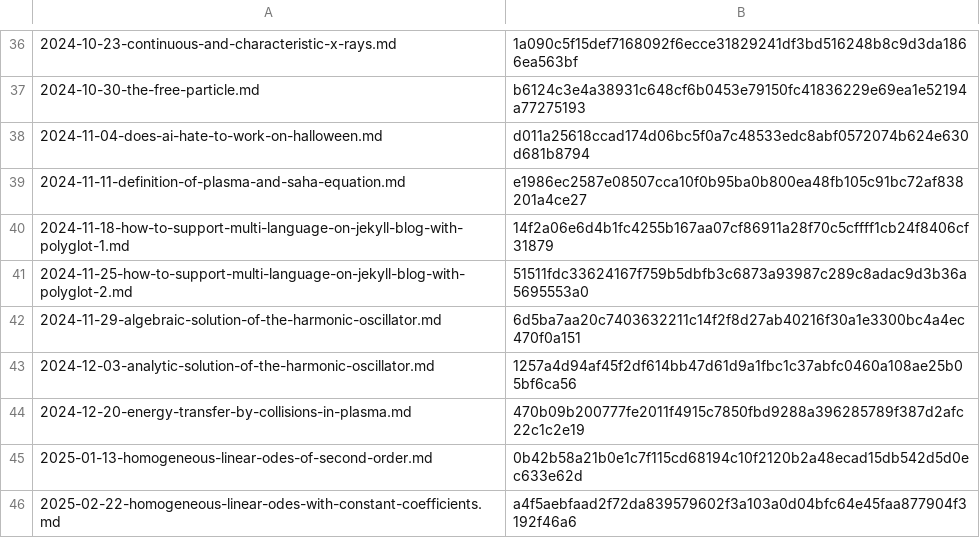
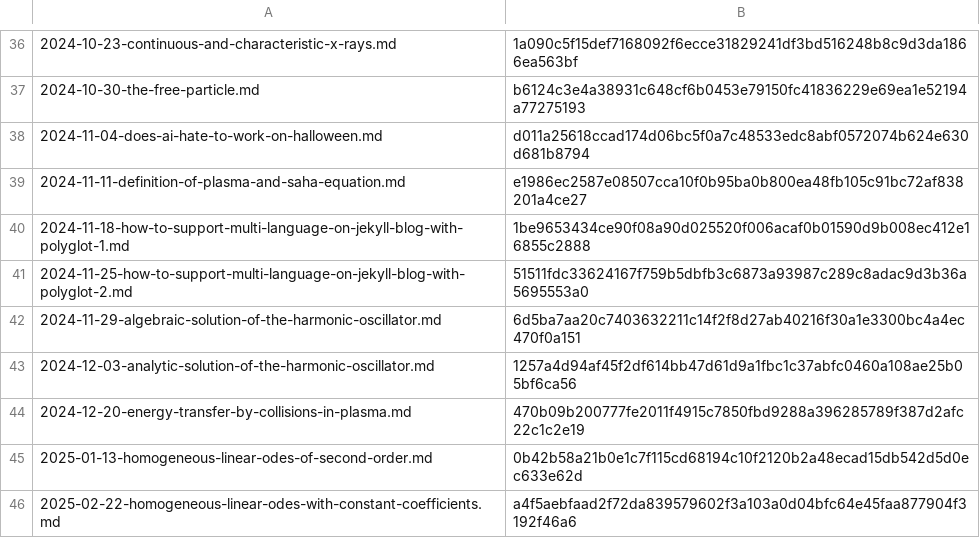
Before and after one commit to yunseo-kim/yunseo-kim.github.io, a CSV file: tools/hash.csv, drawn as a sheet; only a part is shown, gaps mark what is left out.

```diff
--- a/tools/hash.csv
+++ b/tools/hash.csv
@@ -39,3 +39,3 @@
 2024-11-11-definition-of-plasma-and-saha-equation.md,e1986ec2587e08507cca10f0b95ba0b800ea48fb105c91bc72af838201a4ce27
-2024-11-18-how-to-support-multi-language-on-jekyll-blog-with-polyglot-1.md,14f2a06e6d4b1fc4255b167aa07cf86911a28f70c5cffff1cb24f8406cf31879
+2024-11-18-how-to-support-multi-language-on-jekyll-blog-with-polyglot-1.md,1be9653434ce90f08a90d025520f006acaf0b01590d9b008ec412e16855c2888
 2024-11-25-how-to-support-multi-language-on-jekyll-blog-with-polyglot-2.md,51511fdc33624167f759b5dbfb3c6873a93987c289c8adac9d3b36a5695553a0
```
Also changed, not shown: 8 other files.
